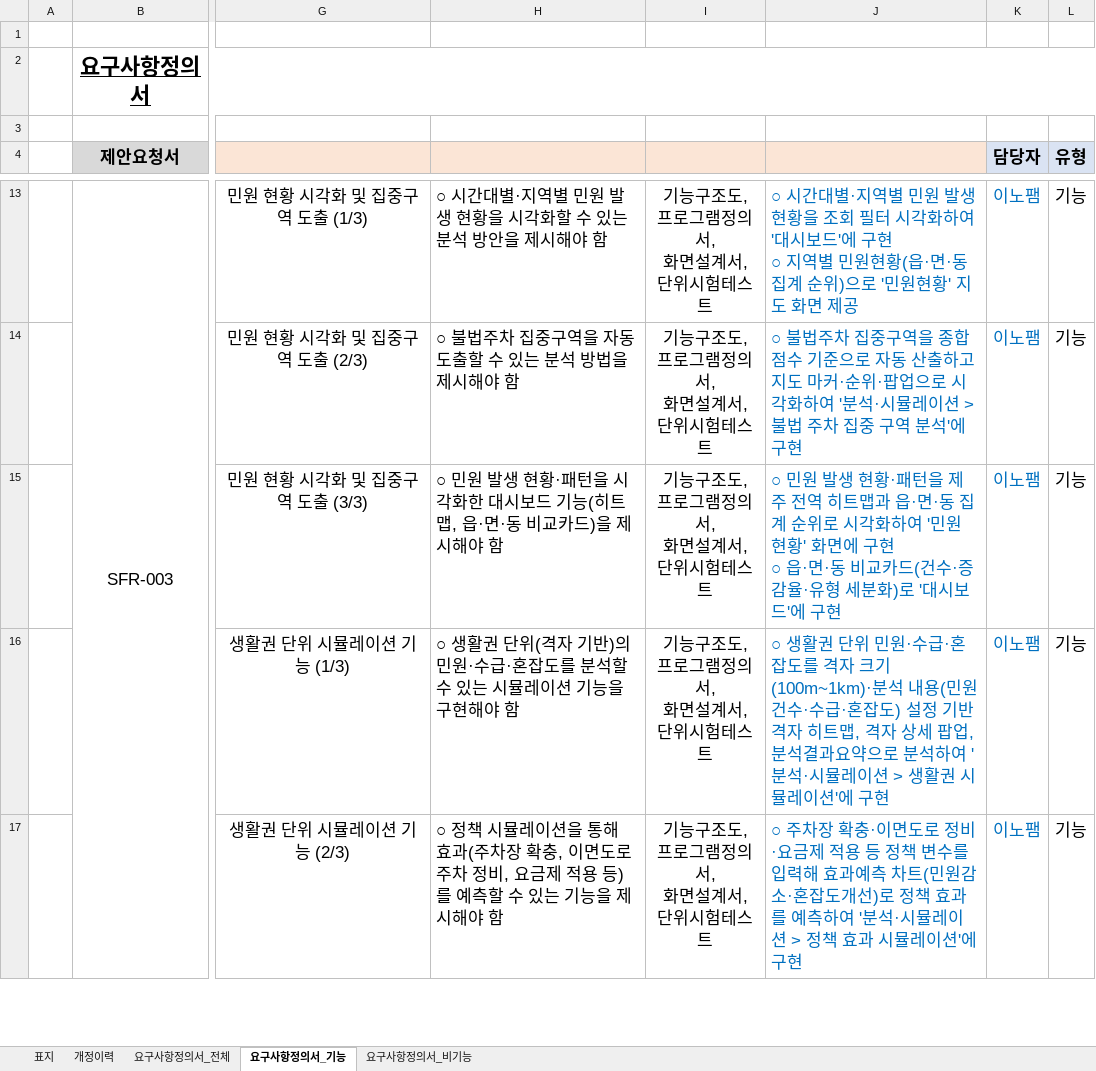
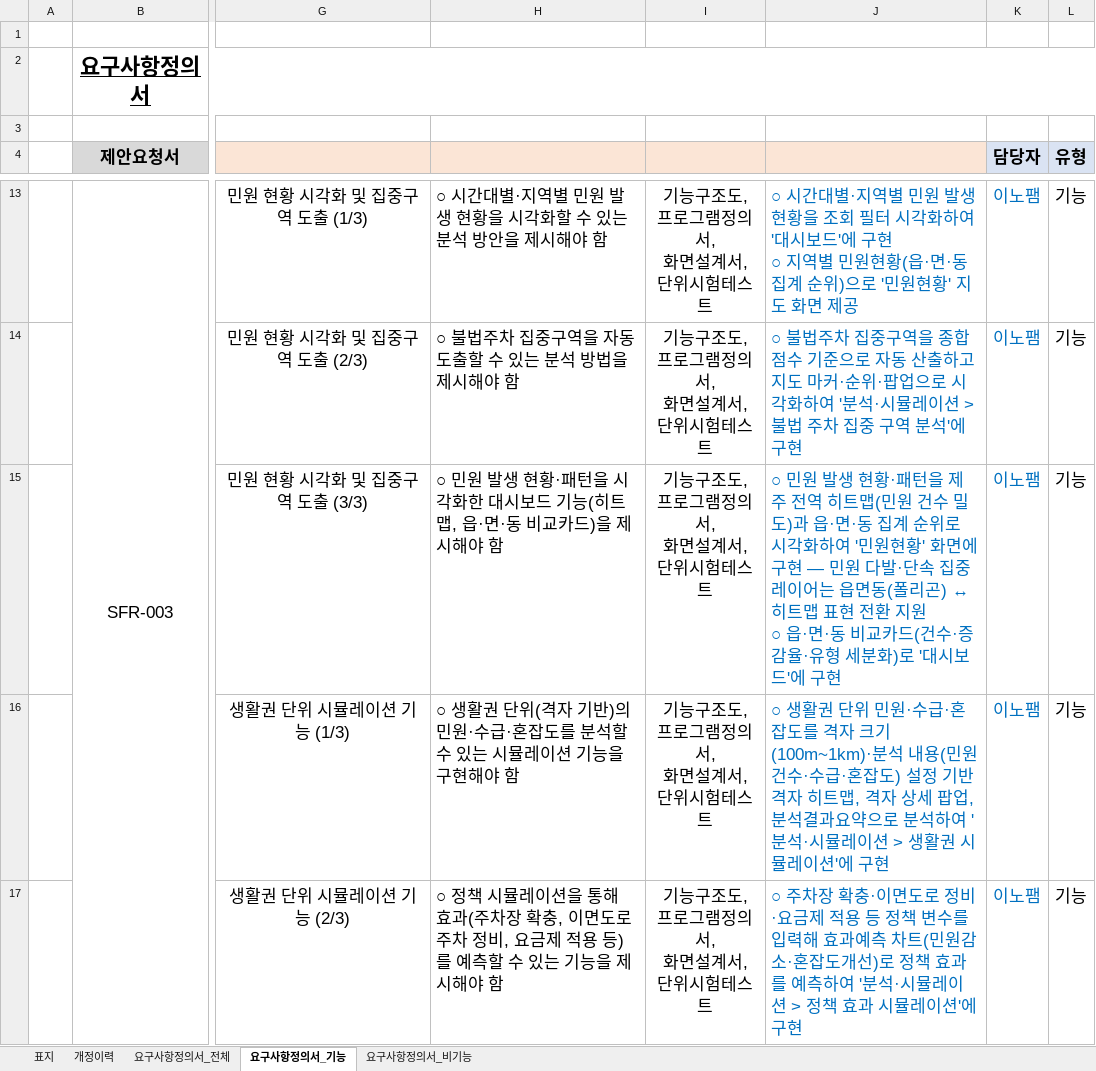
Before and after one commit to innopamSolution/jeju-datahub, an Excel workbook: Audit/JJ_PM_SC02_요구사항정의서_v1.4_20261028_이노팸.xlsx, sheet 요구사항정의서_기능, drawn as a sheet; only a part is shown, gaps mark what is left out; values as stored, in another font and other column widths than the file's, no borders; conditional formats not drawn; ↵ is a line break in a cell; the diff covers the shown part only; the diff names each change by its address in the sheet, - before the commit and + after, or states it on an @@ line.

```diff
--- a/Audit/JJ_PM_SC02_요구사항정의서_v1.4_20261028_이노팸.xlsx (sheet 요구사항정의서_기능)
+++ b/Audit/JJ_PM_SC02_요구사항정의서_v1.4_20261028_이노팸.xlsx (sheet 요구사항정의서_기능)
-J15: …히트맵과 읍·면·동 집계 순위로 시각화하여 '민원현황' 화면에 구현 ↵ ○ 읍·…
+J15: …히트맵(민원 건수 밀도)과 읍·면·동 집계 순위로 시각화하여 '민원현황' 화면에 구현 — 민원 다발·단속 집중 레이어는 읍면동(폴리곤) ↔ 히트맵 표현 전환 지원 ↵ ○ 읍·…
```
Also changed, not shown: 2 edited cells elsewhere in this sheet, sheet 개정이력, Audit/JJ_PM_SC03_요구사항추적표_v1.3_20261028_이노팸.xlsx.
